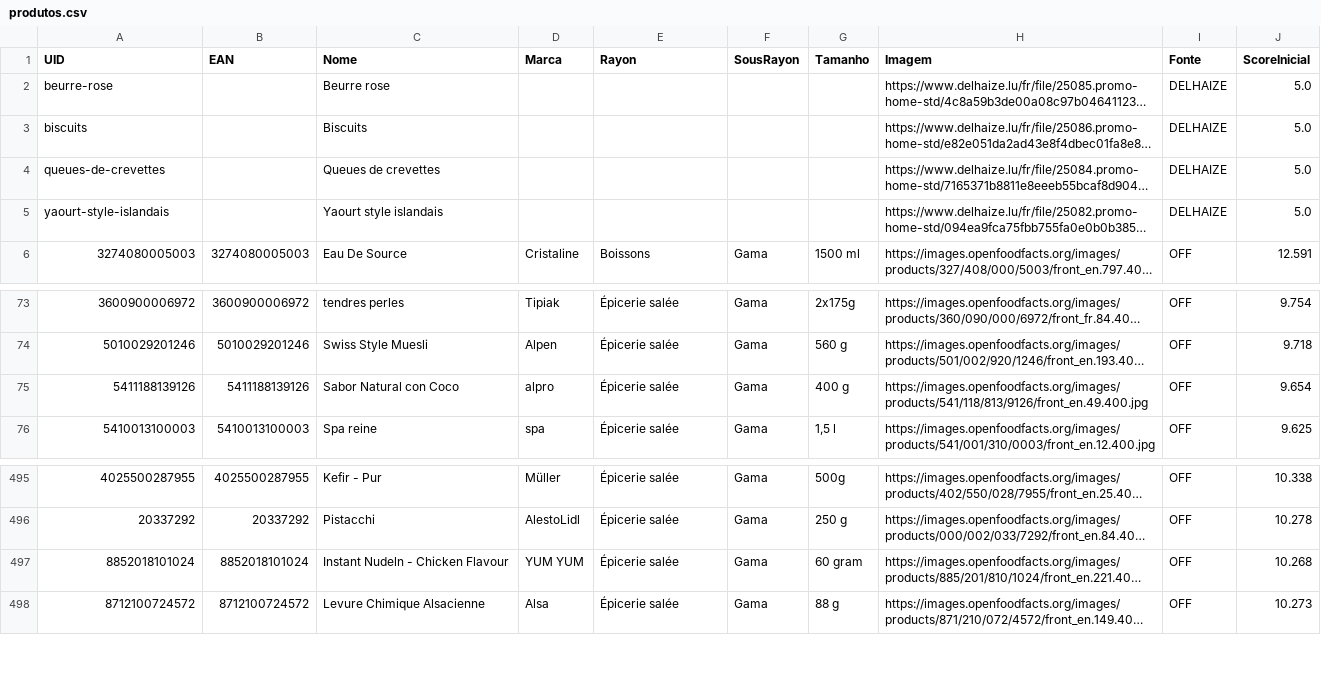
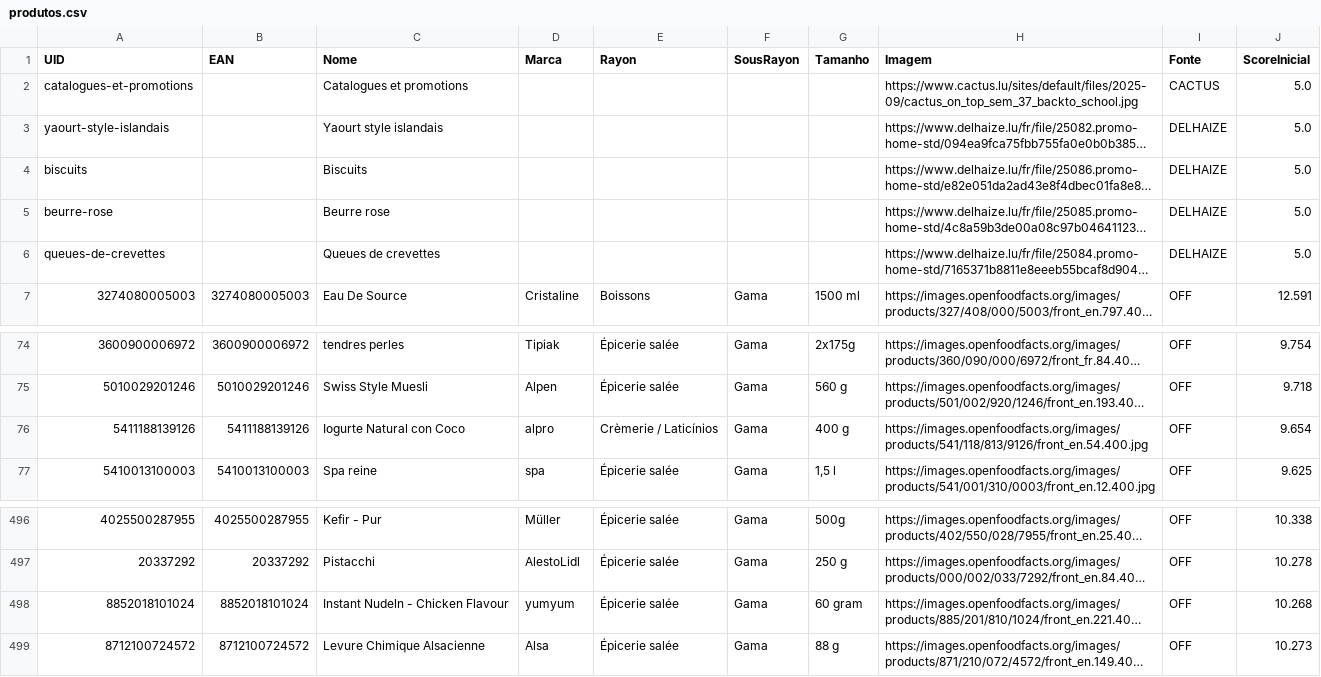
Before and after one commit to easycheckoficial-web/easycheck-global-bot2, a CSV file: out/produtos.csv, drawn as a sheet; only a part is shown, gaps mark what is left out; long unchanged cells end in …; addresses are those after the commit; the diff names each change by its address in the sheet, - before the commit and + after, or states it on an @@ line.

```diff
--- a/out/produtos.csv
+++ b/out/produtos.csv
+row 2: catalogues-et-promotions |  | Catalogues et promotions |  |  |  |  | https://www.cactus.lu/sites/default/files/2025-09/cactus_on_top_sem_37_backto_school.jpg | CACTUS | 5.0
@@ row 5 moved to row 3: yaourt-style-islandais @@
@@ row 3 moved to row 4: biscuits @@
-C76 (Nome): Sabor Natural con Coco
+C76 (Nome): Iogurte Natural con Coco
-E76 (Rayon): Épicerie salée
+E76 (Rayon): Crèmerie / Laticínios
-H76 (Imagem): https://images.openfoodfacts.org/images/products/541/118/813/9126/front_en.49.400.jpg
+H76 (Imagem): https://images.openfoodfacts.org/images/products/541/118/813/9126/front_en.54.400.jpg
-D498 (Marca): YUM YUM
+D498 (Marca): yumyum
```
Also changed, not shown: out/ofertas_full.csv, out/ofertas_snapshot.csv, 2 other files.
